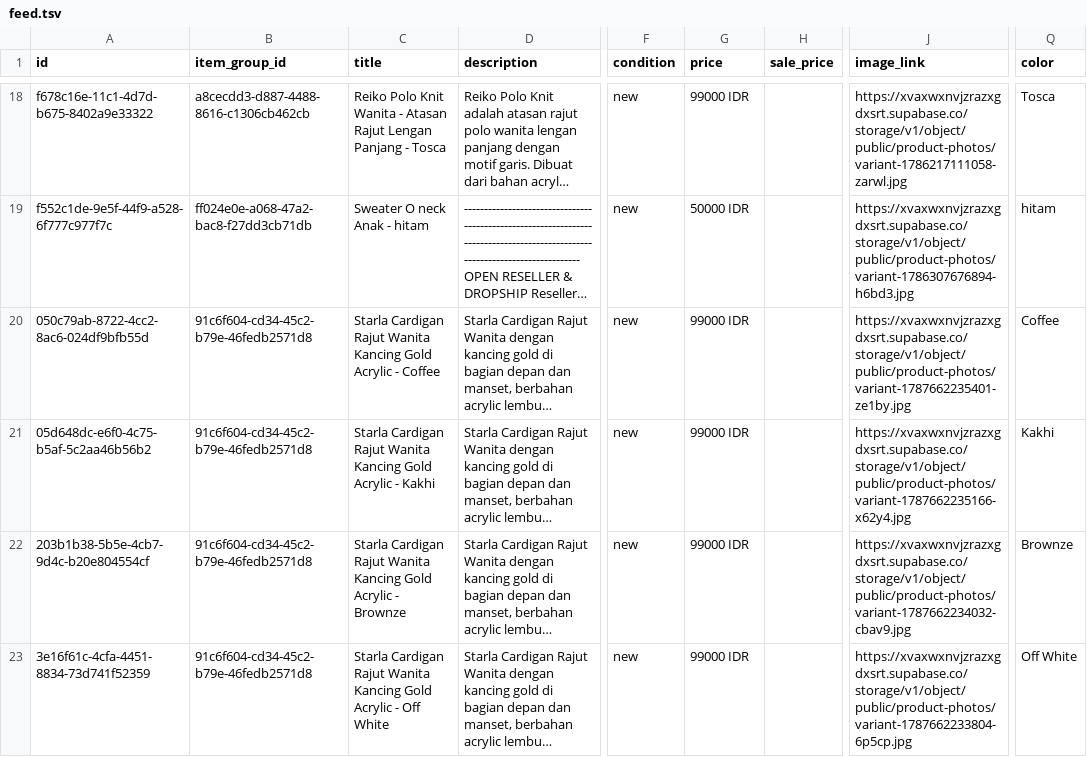
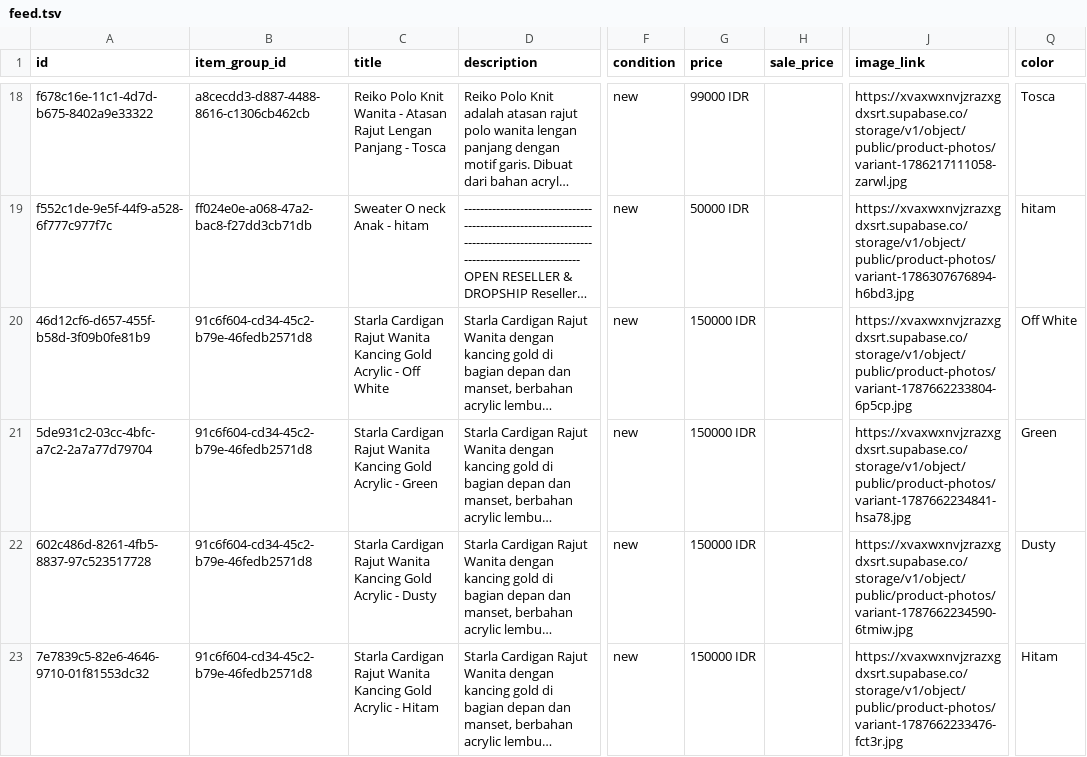
Before and after one commit to zenoot89/zenot-shop, a TSV file: feed.tsv, drawn as a sheet; only a part is shown, gaps mark what is left out; long unchanged cells end in …; the diff covers the shown part only; the diff names each change by its address in the sheet, - before the commit and + after, or states it on an @@ line.

```diff
--- a/feed.tsv
+++ b/feed.tsv
-A20 (id): 050c79ab-8722-4cc2-8ac6-024df9bfb55d
+A20 (id): 46d12cf6-d657-455f-b58d-3f09b0fe81b9
-C20 (title): …Acrylic - Coffee
+C20 (title): …Acrylic - Off White
-G20:G23 (price): 99000 IDR
+G20:G23 (price): 150000 IDR
-J20 (image_link): https://xvaxwxnvjzrazxgdxsrt.supabase.co/storage/v1/object/public/product-photos/variant-1787662235401-ze1by.jpg
+J20 (image_link): https://xvaxwxnvjzrazxgdxsrt.supabase.co/storage/v1/object/public/product-photos/variant-1787662233804-6p5cp.jpg
-Q20 (color): Coffee
+Q20 (color): Off White
-A21 (id): 05d648dc-e6f0-4c75-b5af-5c2aa46b56b2
+A21 (id): 5de931c2-03cc-4bfc-a7c2-2a7a77d79704
-C21 (title): …Acrylic - Kakhi
+C21 (title): …Acrylic - Green
-J21 (image_link): https://xvaxwxnvjzrazxgdxsrt.supabase.co/storage/v1/object/public/product-photos/variant-1787662235166-x62y4.jpg
+J21 (image_link): https://xvaxwxnvjzrazxgdxsrt.supabase.co/storage/v1/object/public/product-photos/variant-1787662234841-hsa78.jpg
-Q21 (color): Kakhi
+Q21 (color): Green
-A22 (id): 203b1b38-5b5e-4cb7-9d4c-b20e804554cf
+A22 (id): 602c486d-8261-4fb5-8837-97c523517728
-C22 (title): …Acrylic - Brownze
+C22 (title): …Acrylic - Dusty
-J22 (image_link): https://xvaxwxnvjzrazxgdxsrt.supabase.co/storage/v1/object/public/product-photos/variant-1787662234032-cbav9.jpg
+J22 (image_link): https://xvaxwxnvjzrazxgdxsrt.supabase.co/storage/v1/object/public/product-photos/variant-1787662234590-6tmiw.jpg
-Q22 (color): Brownze
+Q22 (color): Dusty
-A23 (id): 3e16f61c-4cfa-4451-8834-73d741f52359
+A23 (id): 7e7839c5-82e6-4646-9710-01f81553dc32
-C23 (title): …Acrylic - Off White
+C23 (title): …Acrylic - Hitam
-J23 (image_link): https://xvaxwxnvjzrazxgdxsrt.supabase.co/storage/v1/object/public/product-photos/variant-1787662233804-6p5cp.jpg
+J23 (image_link): https://xvaxwxnvjzrazxgdxsrt.supabase.co/storage/v1/object/public/product-photos/variant-1787662233476-fct3r.jpg
-Q23 (color): Off White
+Q23 (color): Hitam
```
Also changed, not shown: 52 edited cells elsewhere in this file, 1 other file.
